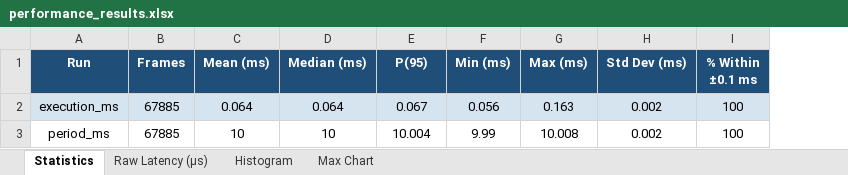
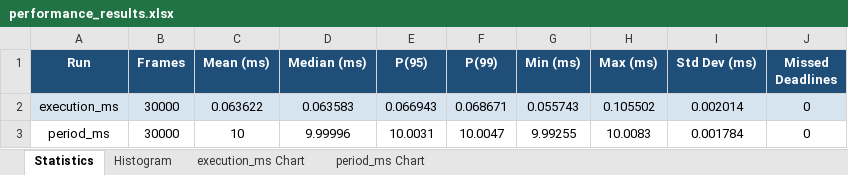
Before and after one commit to alexandreumb/Robot, an Excel workbook: Control_loop/2201600/analyse_100/performance_results.xlsx, sheet Statistics, drawn as a sheet; values as stored, in another font and other column widths than the file's, no borders; removed rows and columns are numbered as before the commit, all else as after; the diff names each change by its address in the sheet, - before the commit and + after, or states it on an @@ line.

```diff
--- a/Control_loop/2201600/analyse_100/performance_results.xlsx (sheet Statistics)
+++ b/Control_loop/2201600/analyse_100/performance_results.xlsx (sheet Statistics)
-sheet tab: Raw Latency (µs)
-sheet tab: Max Chart
+sheet tab: execution_ms Chart
+sheet tab: period_ms Chart
+column F (P(99)), rows 2-3: 0.068671 | 10.0047
-column I (% Within ±0.1 ms), rows 2-3: 100 | 100
+column J (Missed Deadlines), rows 2-3: 0 | 0
-B2:B3 (Frames): 67885
+B2:B3 (Frames): 30000
-C2 (Mean (ms)): 0.064
+C2 (Mean (ms)): 0.063622
-D2 (Median (ms)): 0.064
+D2 (Median (ms)): 0.063583
-E2 (P(95)): 0.067
+E2 (P(95)): 0.066943
-G2 (Min (ms)): 0.056
+G2 (Min (ms)): 0.055743
-H2 (Max (ms)): 0.163
+H2 (Max (ms)): 0.105502
-I2 (Std Dev (ms)): 0.002
+I2 (Std Dev (ms)): 0.002014
-D3 (Median (ms)): 10
+D3 (Median (ms)): 9.99996
-E3 (P(95)): 10.004
+E3 (P(95)): 10.0031
-G3 (Min (ms)): 9.99
+G3 (Min (ms)): 9.99255
-H3 (Max (ms)): 10.008
+H3 (Max (ms)): 10.0083
-I3 (Std Dev (ms)): 0.002
+I3 (Std Dev (ms)): 0.001784
```
Also changed, not shown: charts or pictures, 20 other files.
